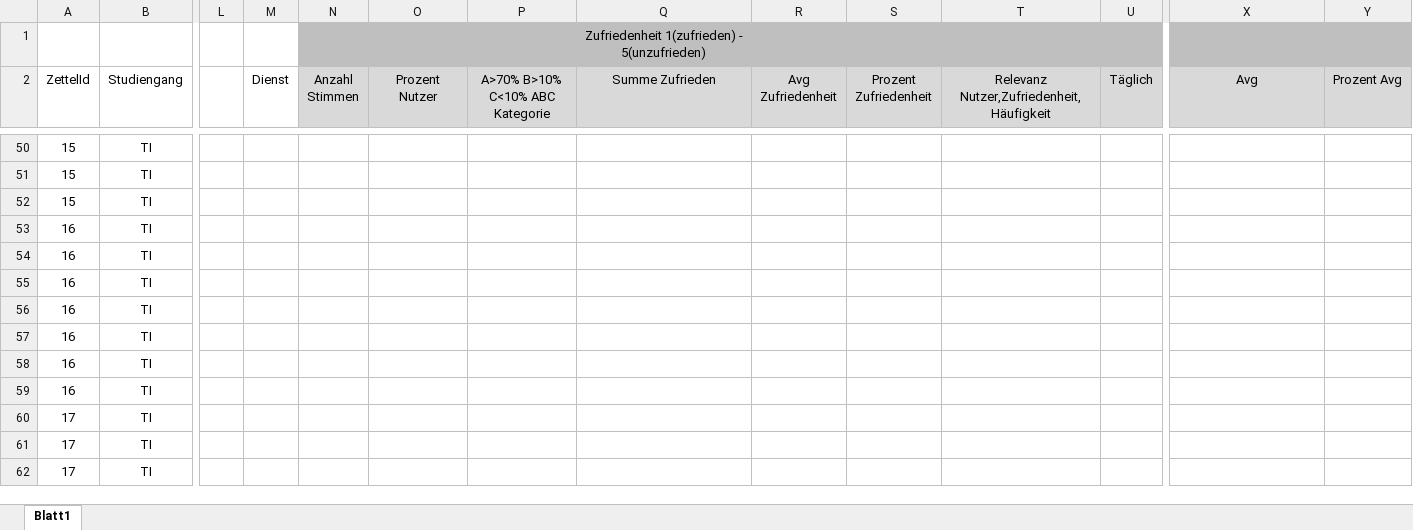
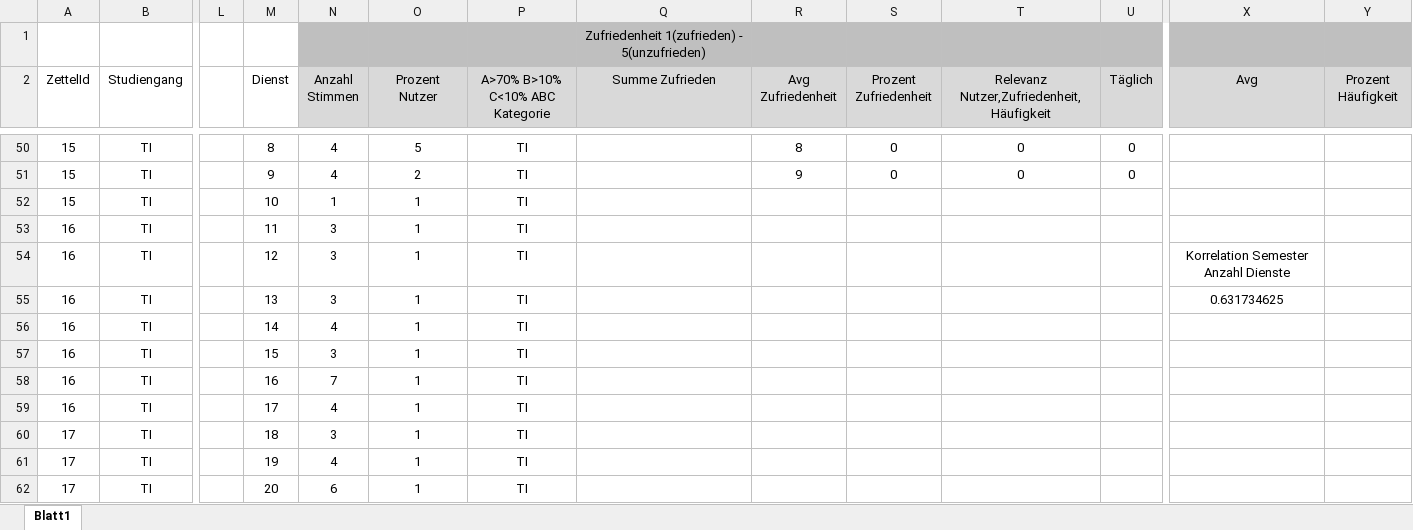
Before and after one commit to Transport-Protocol/SPF, an Excel workbook: Umfrage/Auswertung.xlsx, sheet Blatt1, drawn as a sheet; only a part is shown, gaps mark what is left out; values as stored, in another font and other column widths than the file's, no borders; charts and pictures and conditional formats not drawn; the diff covers the shown part only; the diff names each change by its address in the sheet, - before the commit and + after, or states it on an @@ line.

Commit message:
ordnerstruktur für besprechungen,auswertung um korrelationen erweitert

```diff
--- a/Umfrage/Auswertung.xlsx (sheet Blatt1)
+++ b/Umfrage/Auswertung.xlsx (sheet Blatt1)
-Y2: Prozent Avg
+Y2: Prozent Häufigkeit
-M50 (Dienst): (empty)
+M50 (Dienst): 8
-N50:N51 (Anzahl Stimmen): (empty)
+N50:N51 (Anzahl Stimmen): 4
-O50 (Prozent Nutzer): (empty)
+O50 (Prozent Nutzer): 5
-P50:P62 (A>70% B>10% C<10% ABC Kategorie): (empty)
+P50:P62 (A>70% B>10% C<10% ABC Kategorie): TI
-R50 (Avg Zufriedenheit): (empty)
+R50 (Avg Zufriedenheit): 8
-S50:S51 (Prozent Zufriedenheit): (empty)
+S50:S51 (Prozent Zufriedenheit): 0
-T50:T51: (empty)
+T50:T51: 0
-U50:U51 (Täglich): (empty)
+U50:U51 (Täglich): 0
-M51 (Dienst): (empty)
+M51 (Dienst): 9
-O51 (Prozent Nutzer): (empty)
+O51 (Prozent Nutzer): 2
-R51 (Avg Zufriedenheit): (empty)
+R51 (Avg Zufriedenheit): 9
-M52 (Dienst): (empty)
+M52 (Dienst): 10
-N52 (Anzahl Stimmen): (empty)
+N52 (Anzahl Stimmen): 1
-O52:O62 (Prozent Nutzer): (empty)
+O52:O62 (Prozent Nutzer): 1
-M53 (Dienst): (empty)
+M53 (Dienst): 11
-N53:N55 (Anzahl Stimmen): (empty)
+N53:N55 (Anzahl Stimmen): 3
-M54 (Dienst): (empty)
+M54 (Dienst): 12
-X54 (Avg): (empty)
+X54 (Avg): Korrelation Semester Anzahl Dienste
-M55 (Dienst): (empty)
+M55 (Dienst): 13
-X55 (Avg): (empty)
+X55 (Avg): 0.631734625
-M56 (Dienst): (empty)
+M56 (Dienst): 14
-N56 (Anzahl Stimmen): (empty)
+N56 (Anzahl Stimmen): 4
-M57 (Dienst): (empty)
+M57 (Dienst): 15
-N57 (Anzahl Stimmen): (empty)
+N57 (Anzahl Stimmen): 3
-M58 (Dienst): (empty)
+M58 (Dienst): 16
-N58 (Anzahl Stimmen): (empty)
+N58 (Anzahl Stimmen): 7
-M59 (Dienst): (empty)
+M59 (Dienst): 17
-N59 (Anzahl Stimmen): (empty)
+N59 (Anzahl Stimmen): 4
-M60 (Dienst): (empty)
+M60 (Dienst): 18
-N60 (Anzahl Stimmen): (empty)
+N60 (Anzahl Stimmen): 3
-M61 (Dienst): (empty)
+M61 (Dienst): 19
-N61 (Anzahl Stimmen): (empty)
+N61 (Anzahl Stimmen): 4
-M62 (Dienst): (empty)
+M62 (Dienst): 20
-N62 (Anzahl Stimmen): (empty)
+N62 (Anzahl Stimmen): 6
```
Also changed, not shown: 389 edited cells elsewhere in this sheet, charts or pictures, 1 other file.
